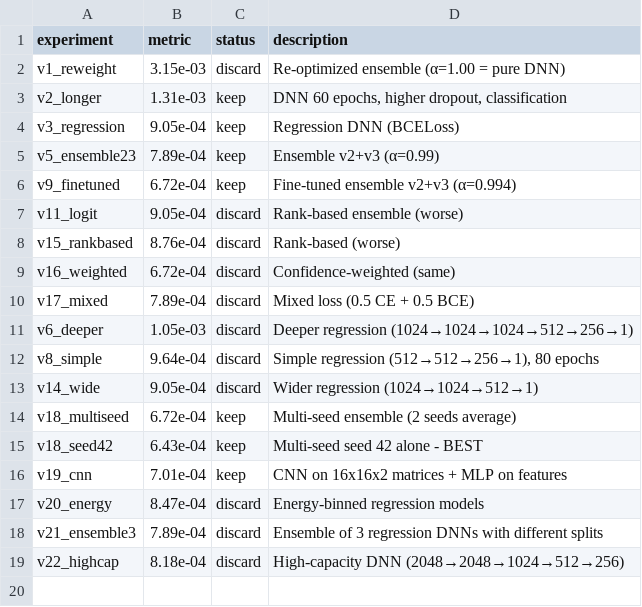
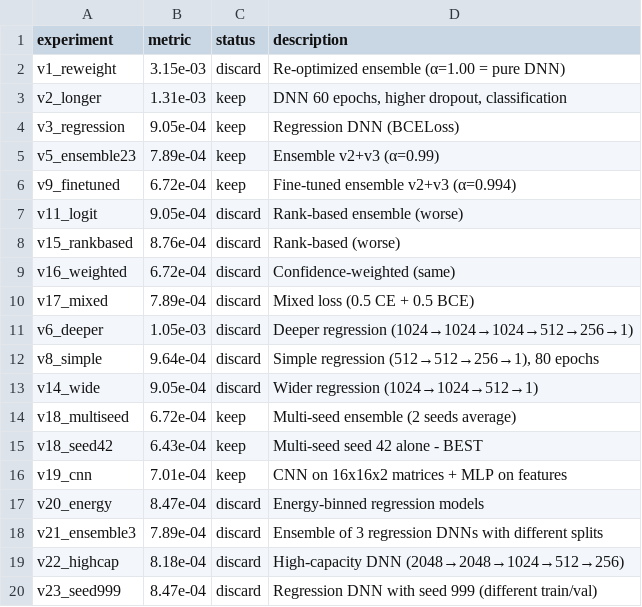
Before and after one commit to vvsotnikov/astro-bench, a TSV file: submissions/haiku-gamma-mar9-v2/results.tsv, drawn as a sheet; the diff names each change by its address in the sheet, - before the commit and + after, or states it on an @@ line.

```diff
--- a/submissions/haiku-gamma-mar9-v2/results.tsv
+++ b/submissions/haiku-gamma-mar9-v2/results.tsv
+row 20: v23_seed999 | 8.47e-04 | discard | Regression DNN with seed 999 (different train/val)
```
Also changed, not shown: 2 other files.
